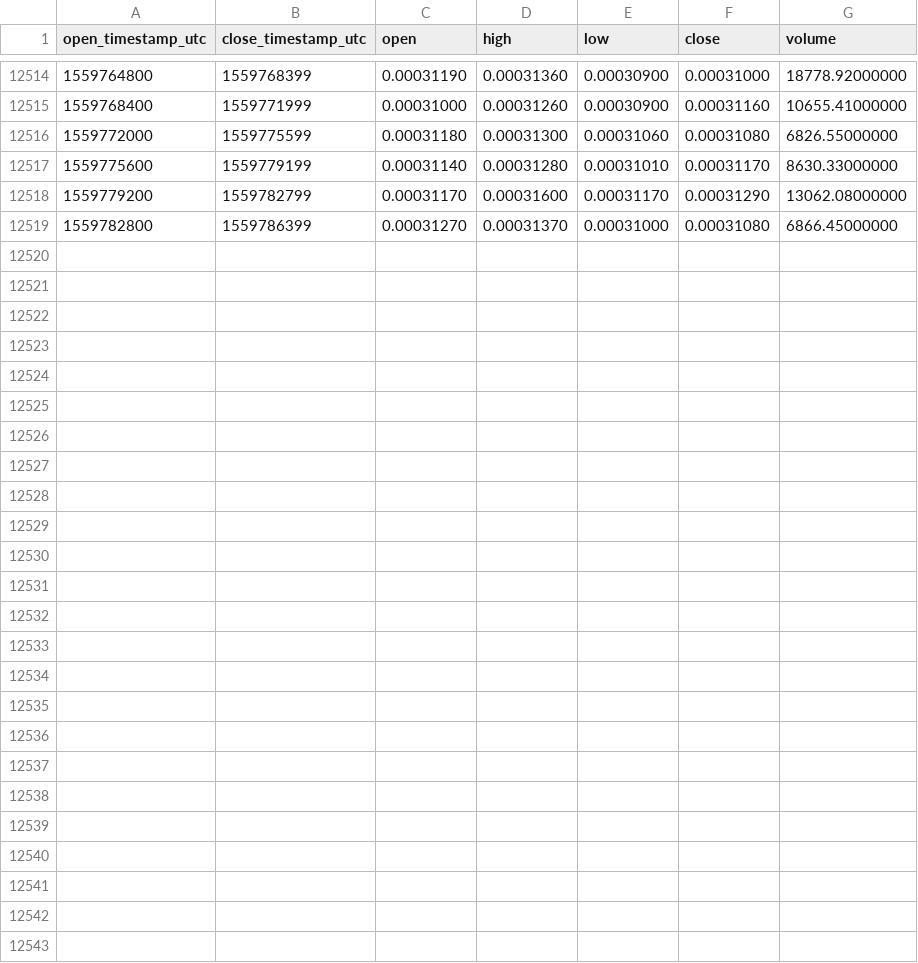
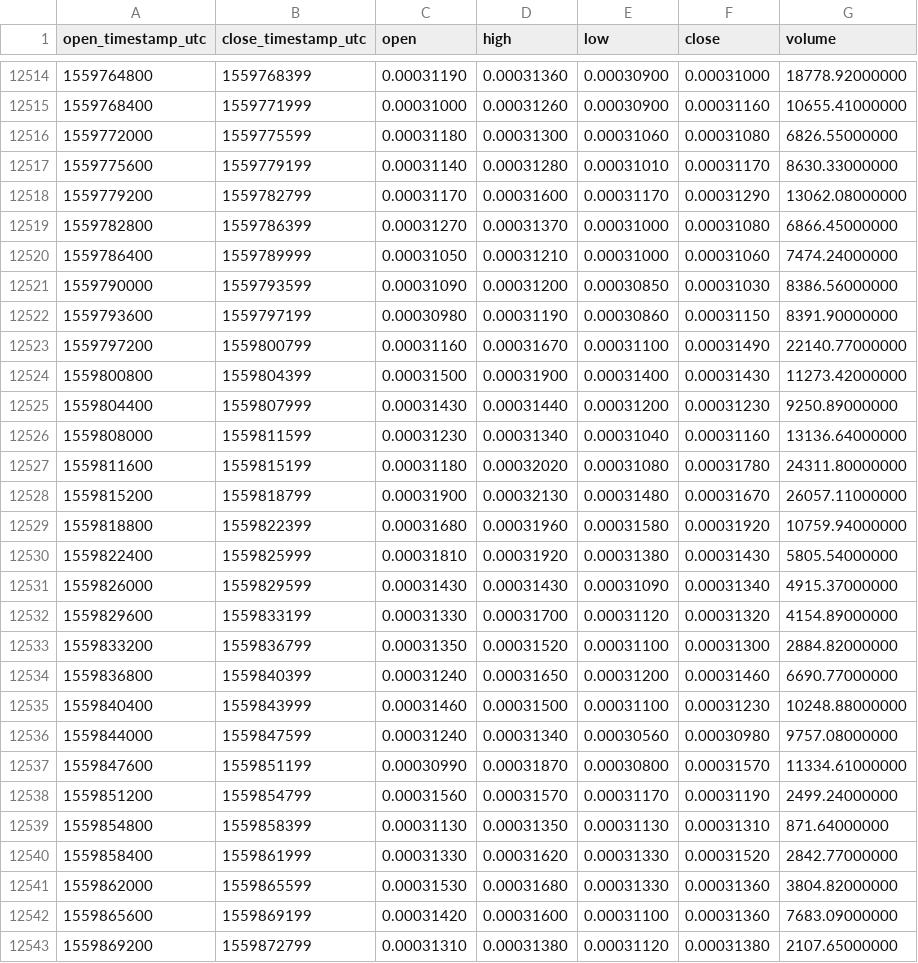
Before and after one commit to cryptobigbro/binance-LUNBTC, a CSV file: binance-LUNBTC-1h.csv, drawn as a sheet; only a part is shown, gaps mark what is left out.

Commit message:
Update OHLCV data.

```diff
--- a/binance-LUNBTC-1h.csv
+++ b/binance-LUNBTC-1h.csv
@@ -12519 +12519,25 @@ open_timestamp_utc,close_timestamp_utc,open,high,low,close,volume
 1559782800,1559786399,0.00031270,0.00031370,0.00031000,0.00031080,6866.45000000
+1559786400,1559789999,0.00031050,0.00031210,0.00031000,0.00031060,7474.24000000
+1559790000,1559793599,0.00031090,0.00031200,0.00030850,0.00031030,8386.56000000
+1559793600,1559797199,0.00030980,0.00031190,0.00030860,0.00031150,8391.90000000
+1559797200,1559800799,0.00031160,0.00031670,0.00031100,0.00031490,22140.77000000
+1559800800,1559804399,0.00031500,0.00031900,0.00031400,0.00031430,11273.42000000
+1559804400,1559807999,0.00031430,0.00031440,0.00031200,0.00031230,9250.89000000
+1559808000,1559811599,0.00031230,0.00031340,0.00031040,0.00031160,13136.64000000
+1559811600,1559815199,0.00031180,0.00032020,0.00031080,0.00031780,24311.80000000
+1559815200,1559818799,0.00031900,0.00032130,0.00031480,0.00031670,26057.11000000
+1559818800,1559822399,0.00031680,0.00031960,0.00031580,0.00031920,10759.94000000
+1559822400,1559825999,0.00031810,0.00031920,0.00031380,0.00031430,5805.54000000
+1559826000,1559829599,0.00031430,0.00031430,0.00031090,0.00031340,4915.37000000
+1559829600,1559833199,0.00031330,0.00031700,0.00031120,0.00031320,4154.89000000
+1559833200,1559836799,0.00031350,0.00031520,0.00031100,0.00031300,2884.82000000
+1559836800,1559840399,0.00031240,0.00031650,0.00031200,0.00031460,6690.77000000
+1559840400,1559843999,0.00031460,0.00031500,0.00031100,0.00031230,10248.88000000
+1559844000,1559847599,0.00031240,0.00031340,0.00030560,0.00030980,9757.08000000
+1559847600,1559851199,0.00030990,0.00031870,0.00030800,0.00031570,11334.61000000
+1559851200,1559854799,0.00031560,0.00031570,0.00031170,0.00031190,2499.24000000
+1559854800,1559858399,0.00031130,0.00031350,0.00031130,0.00031310,871.64000000
+1559858400,1559861999,0.00031330,0.00031620,0.00031330,0.00031520,2842.77000000
+1559862000,1559865599,0.00031530,0.00031680,0.00031330,0.00031360,3804.82000000
+1559865600,1559869199,0.00031420,0.00031600,0.00031100,0.00031360,7683.09000000
+1559869200,1559872799,0.00031310,0.00031380,0.00031120,0.00031380,2107.65000000
```
Also changed, not shown: binance-LUNBTC-1d.csv.
